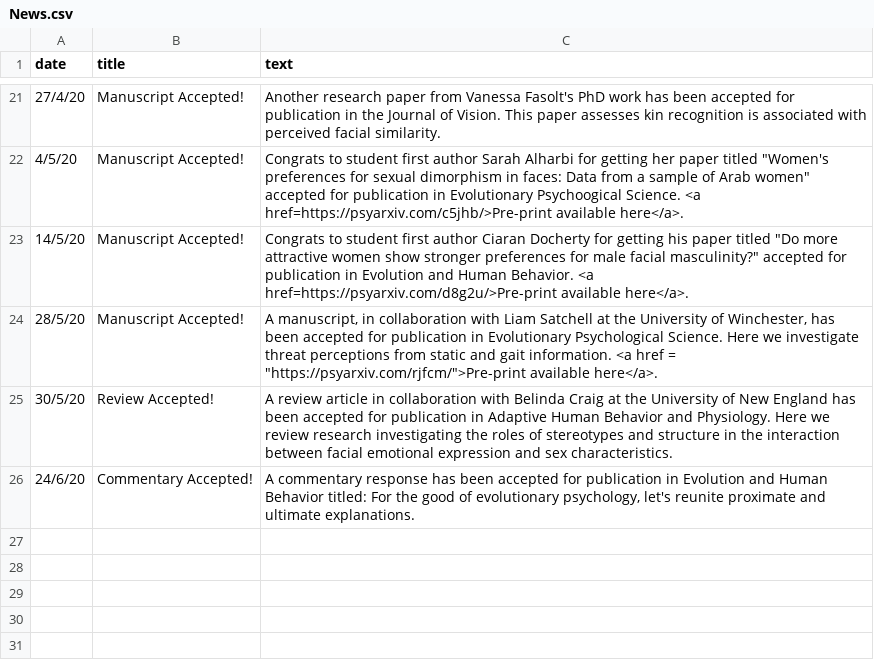
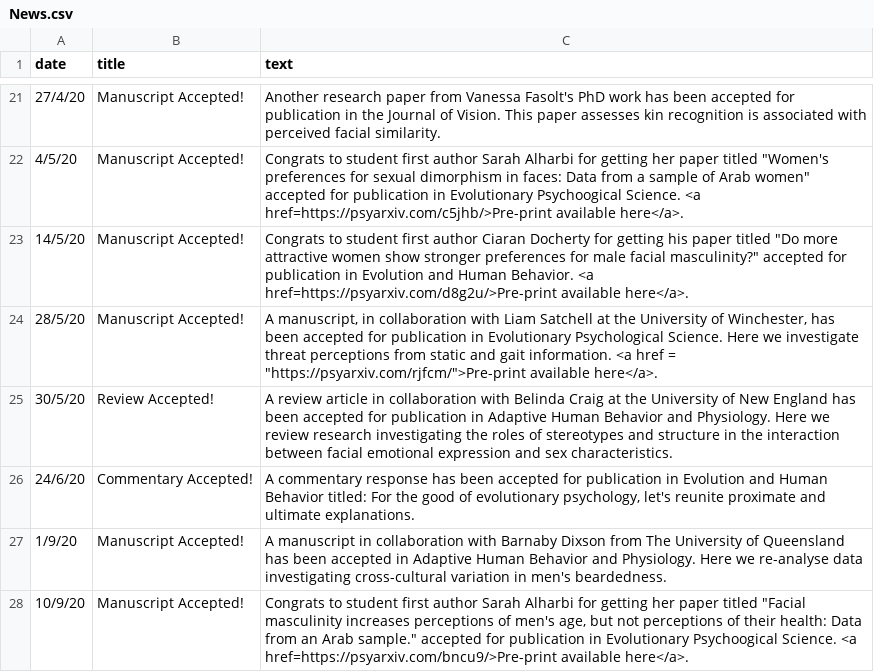
Before and after one commit to antlee53/antlee53.github.io, a CSV file: files/News.csv, drawn as a sheet; only a part is shown, gaps mark what is left out.

```diff
--- a/files/News.csv
+++ b/files/News.csv
@@ -26 +26,3 @@ date,title,text
 24/6/20,Commentary Accepted!,"A commentary response has been accepted for publication in Evolution and Human Behavior titled: For the good of evolutionary psychology, let's reunite proximate and ultimate explanations."
+1/9/20,Manuscript Accepted!,A manuscript in collaboration with Barnaby Dixson from The University of Queensland has been accepted in Adaptive Human Behavior and Physiology. Here we re-analyse data investigating cross-cultural variation in men's beardedness.
+10/9/20,Manuscript Accepted!,"Congrats to student first author Sarah Alharbi for getting her paper titled ""Facial masculinity increases perceptions of men's age, but not perceptions of their health: Data from an Arab sample."" accepted for publication in Evolutionary Psychoogical Science. <a href=https://psyarxiv.com/bncu9/>Pre-print available here</a>."
```
Also changed, not shown: 3 other files.
